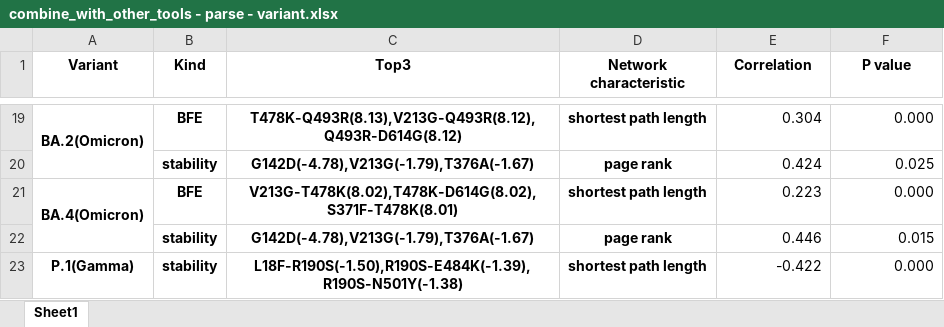
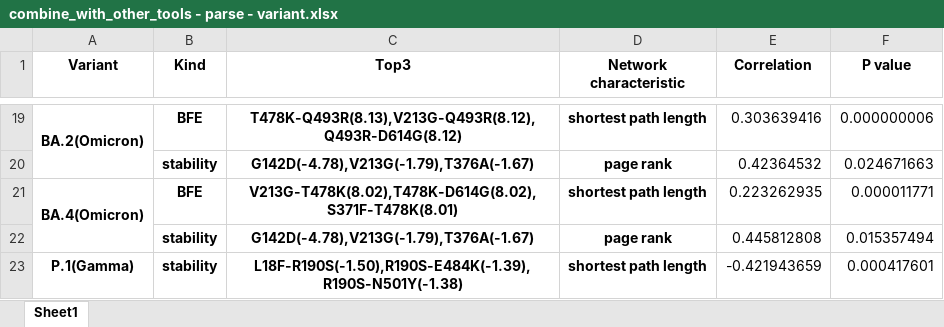
Before and after one commit to XDcat/PCCN, an Excel workbook: data/procon/combine_with_other_tools - parse - variant.xlsx, sheet Sheet1, drawn as a sheet; only a part is shown, gaps mark what is left out; values as stored, in another font and other column widths than the file's, no borders; the diff covers the shown part only; the diff names each change by its address in the sheet, - before the commit and + after, or states it on an @@ line.

```diff
--- a/data/procon/combine_with_other_tools - parse - variant.xlsx (sheet Sheet1)
+++ b/data/procon/combine_with_other_tools - parse - variant.xlsx (sheet Sheet1)
-E19 (Correlation): 0.304
+E19 (Correlation): 0.303639416
-F19 (P value): 0.000
+F19 (P value): 0.000000006
-E20 (Correlation): 0.424
+E20 (Correlation): 0.42364532
-F20 (P value): 0.025
+F20 (P value): 0.024671663
-E21 (Correlation): 0.223
+E21 (Correlation): 0.223262935
-F21 (P value): 0.000
+F21 (P value): 0.000011771
-E22 (Correlation): 0.446
+E22 (Correlation): 0.445812808
-F22 (P value): 0.015
+F22 (P value): 0.015357494
-E23 (Correlation): -0.422
+E23 (Correlation): -0.421943659
-F23 (P value): 0.000
+F23 (P value): 0.000417601
```
Also changed, not shown: 1 added row, 1 removed row and 32 edited cells elsewhere in this sheet, data/procon/aa count.xlsx, data/procon/combine_with_other_tools - parse - variant(all).xlsx, 10 other files.
